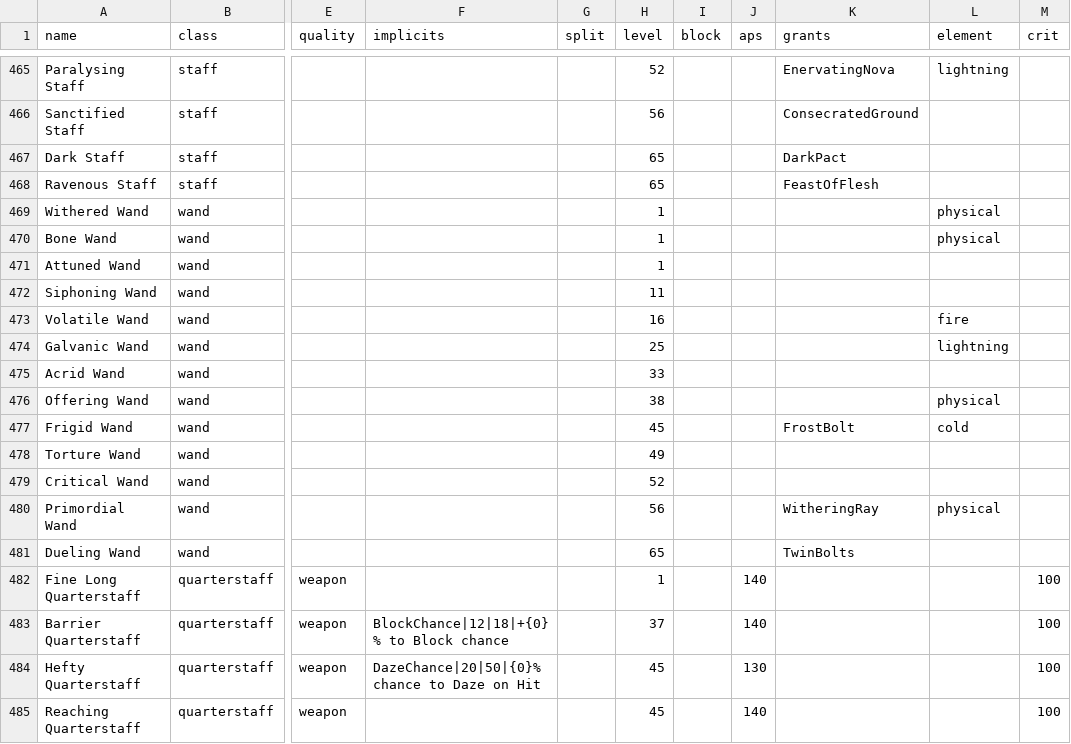
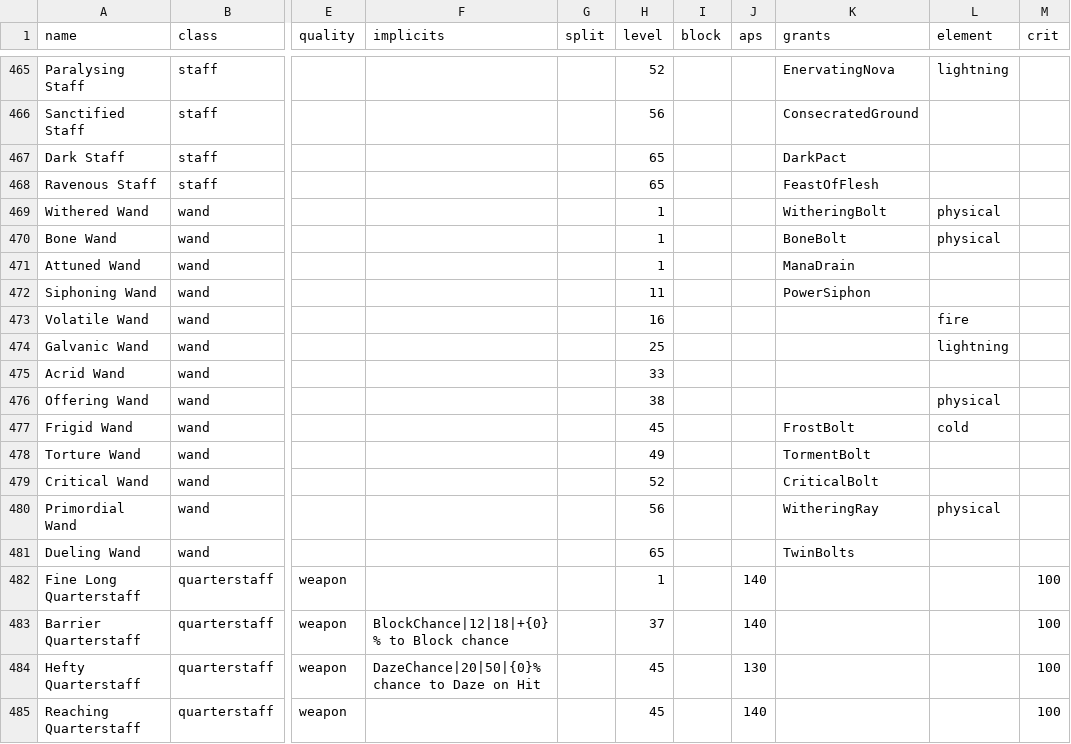
Before and after one commit to Crusher87/DevilutionX, a TSV file: mods/poe2/txtdata/poe2/base_meta.tsv, drawn as a sheet; only a part is shown, gaps mark what is left out; the diff names each change by its address in the sheet, - before the commit and + after, or states it on an @@ line.

```diff
--- a/mods/poe2/txtdata/poe2/base_meta.tsv
+++ b/mods/poe2/txtdata/poe2/base_meta.tsv
-K469 (grants): (empty)
+K469 (grants): WitheringBolt
-K470 (grants): (empty)
+K470 (grants): BoneBolt
-K471 (grants): (empty)
+K471 (grants): ManaDrain
-K472 (grants): (empty)
+K472 (grants): PowerSiphon
-K478 (grants): (empty)
+K478 (grants): TormentBolt
-K479 (grants): (empty)
+K479 (grants): CriticalBolt
```
Also changed, not shown: 9 other files.
